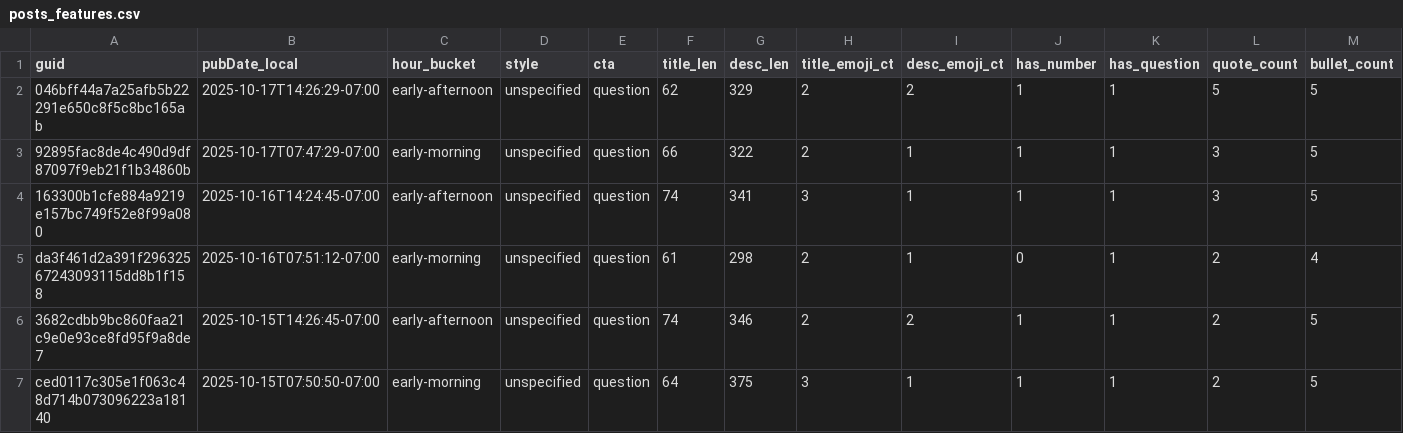
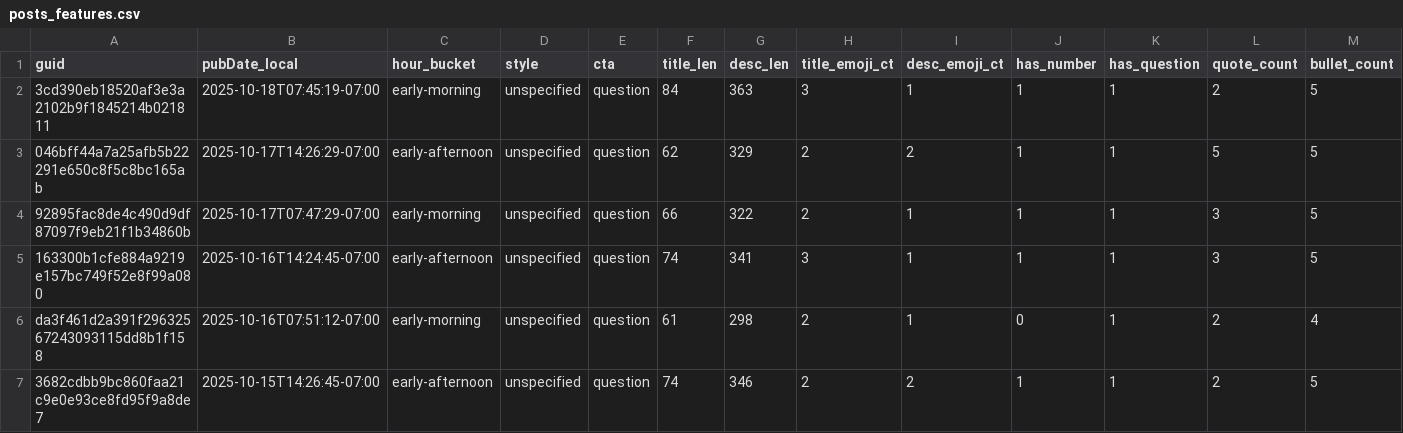
Before and after one commit to nikopastore/cf-autopost-feed, a CSV file: analytics/posts_features.csv, drawn as a sheet; only a part is shown; the shorter side is filled out with more unchanged rows; rows hold the shown columns only; the diff names each change by its address in the sheet, - before the commit and + after, or states it on an @@ line.

Commit message:
analytics: update reports, bandit, cron suggestion [skip ci]

```diff
--- a/analytics/posts_features.csv
+++ b/analytics/posts_features.csv
+row 2: 3cd390eb18520af3e3a2102b9f1845214b021811 | 2025-10-18T07:45:19-07:00 | early-morning | unspecified | question | 84 | 363 | 3 | 1 | 1 | 1 | 2 | 5
```
Also changed, not shown: analytics/feature_summary.csv, 4 other files.
